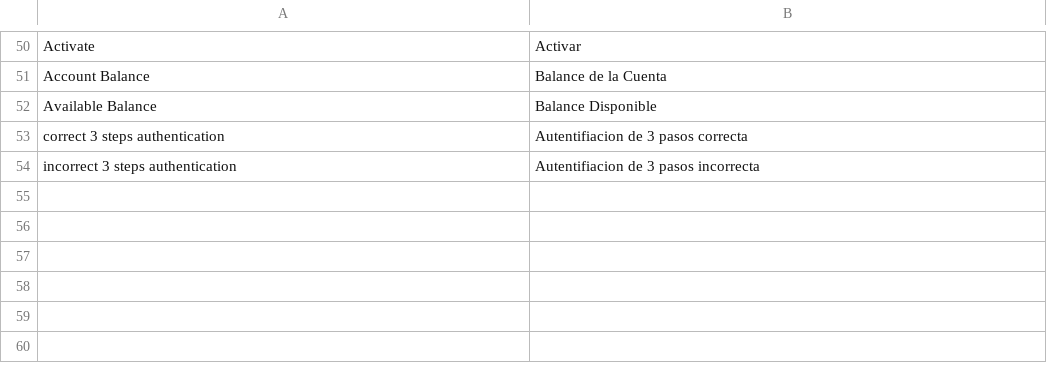
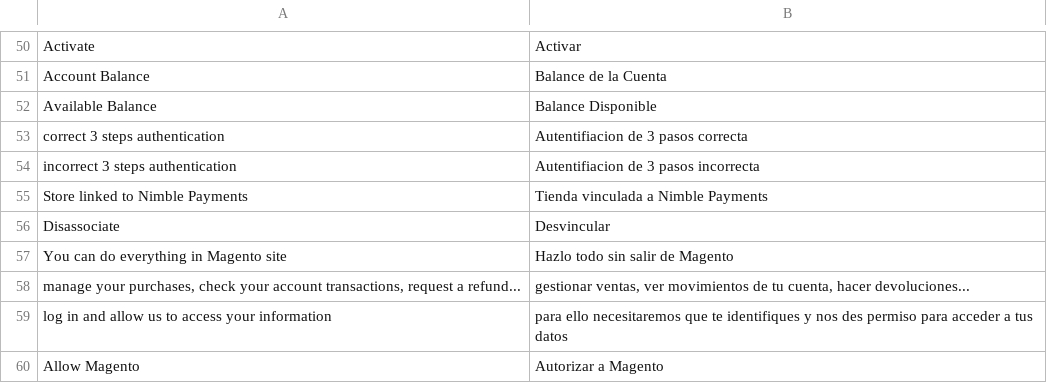
Before and after one commit to rafaelmartinezabad/magento-nimble-payments, a CSV file: app/locale/es_ES/Bbva_NimblePayments.csv, drawn as a sheet; only a part is shown, gaps mark what is left out.

Commit message:
Disassociate

```diff
--- a/app/locale/es_ES/Bbva_NimblePayments.csv
+++ b/app/locale/es_ES/Bbva_NimblePayments.csv
@@ -54 +54,7 @@
 "incorrect 3 steps authentication", "Autentifiacion de 3 pasos incorrecta"
+"Store linked to Nimble Payments", "Tienda vinculada a Nimble Payments"
+"Disassociate", "Desvincular"
+"You can do everything in Magento site", "Hazlo todo sin salir de Magento"
+"manage your purchases, check your account transactions, request a refund...", "gestionar ventas, ver movimientos de tu cuenta, hacer devoluciones..."
+"log in and allow us to access your information", "para ello necesitaremos que te identifiques y nos des permiso para acceder a tus datos"
+"Allow Magento", "Autorizar a Magento"
```
Also changed, not shown: 7 other files.
